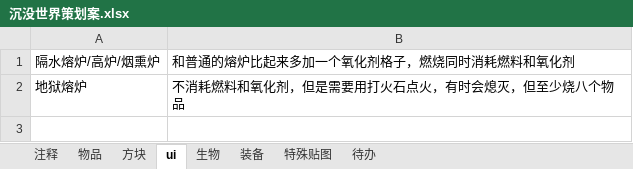
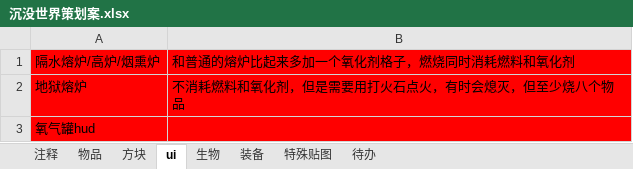
Before and after one commit to M-F-R-F/Sunken-World, an Excel workbook: 沉没世界策划案.xlsx, sheet ui, drawn as a sheet; values as stored, in another font and other column widths than the file's, no borders; the diff names each change by its address in the sheet, - before the commit and + after, or states it on an @@ line.

```diff
--- a/沉没世界策划案.xlsx (sheet ui)
+++ b/沉没世界策划案.xlsx (sheet ui)
-A1:B2 fill: none
+A1:B2 fill: #FF0000
+row 3: 氧气罐hud
```
Also changed, not shown: sheet 装备, 11 other files.
